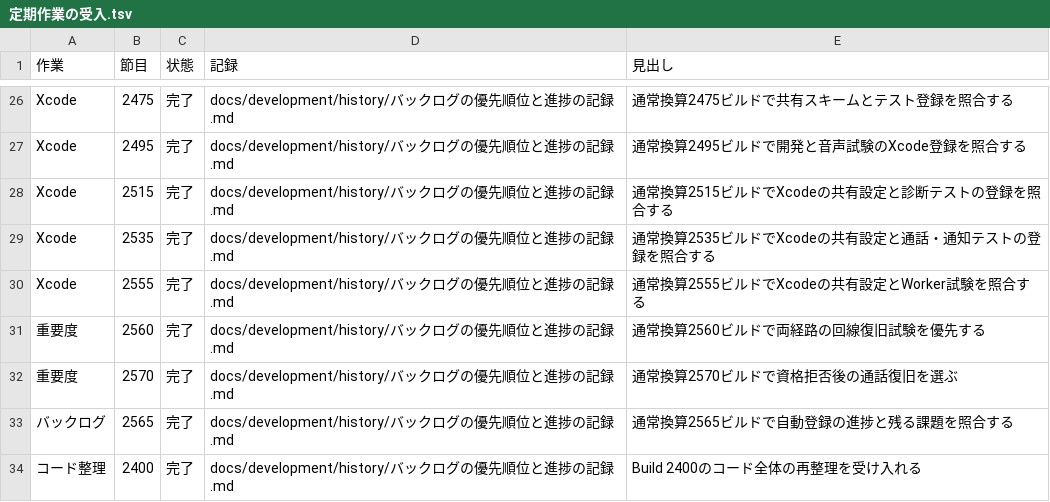
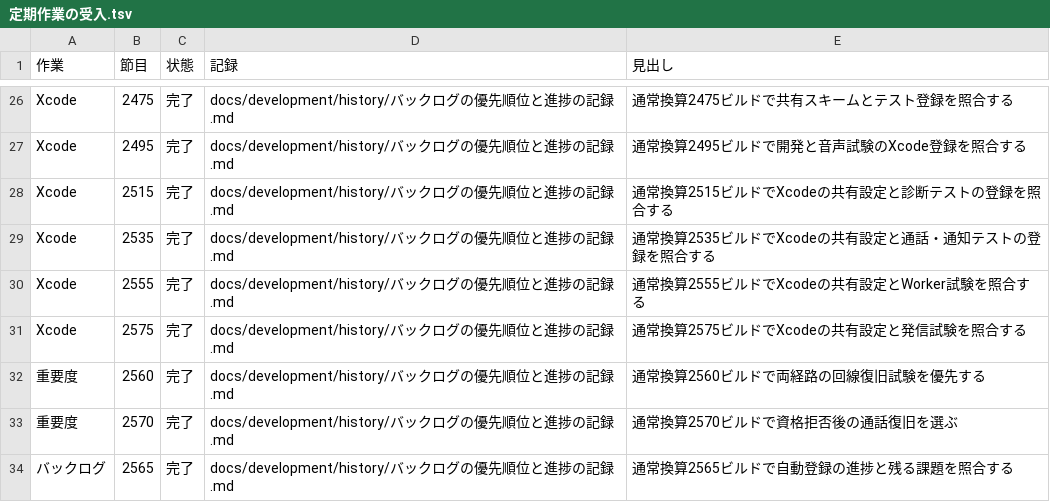
Before and after one commit to eroccowaruico/RideCom, a TSV file: docs/development/history/定期作業の受入.tsv, drawn as a sheet; only a part is shown, gaps mark what is left out; the shorter side is filled out with more unchanged rows; the diff names each change by its address in the sheet, - before the commit and + after, or states it on an @@ line.

Commit message:
Xcodeの共有設定と発信試験の登録を点検する
指示の要約
通常換算2575ビルドの定期点検で、Xcodeの共有設定とテスト登録の変化を確認する。

目的
通常スキームの実行条件を保ち、追加した通話と端末登録の試験をXcodeから選べる状態を確かめる。

変更内容
- 共有プロジェクト、スキーム、Test Plan、ファイル所属および試験の増減を照合する。
- 構造検査と標準の一覧の結果を記録し、定期点検の完了を台帳に対応付ける。
- 常設の変更監査は gpt-6.2-astra が clear。独立品質評価は進行可。

Ride-Periodic: Xcode@2575

```diff
--- a/docs/development/history/定期作業の受入.tsv
+++ b/docs/development/history/定期作業の受入.tsv
+row 31: Xcode | 2575 | 完了 | docs/development/history/バックログの優先順位と進捗の記録.md | 通常換算2575ビルドでXcodeの共有設定と発信試験を照合する
```
Also changed, not shown: 1 other file.
